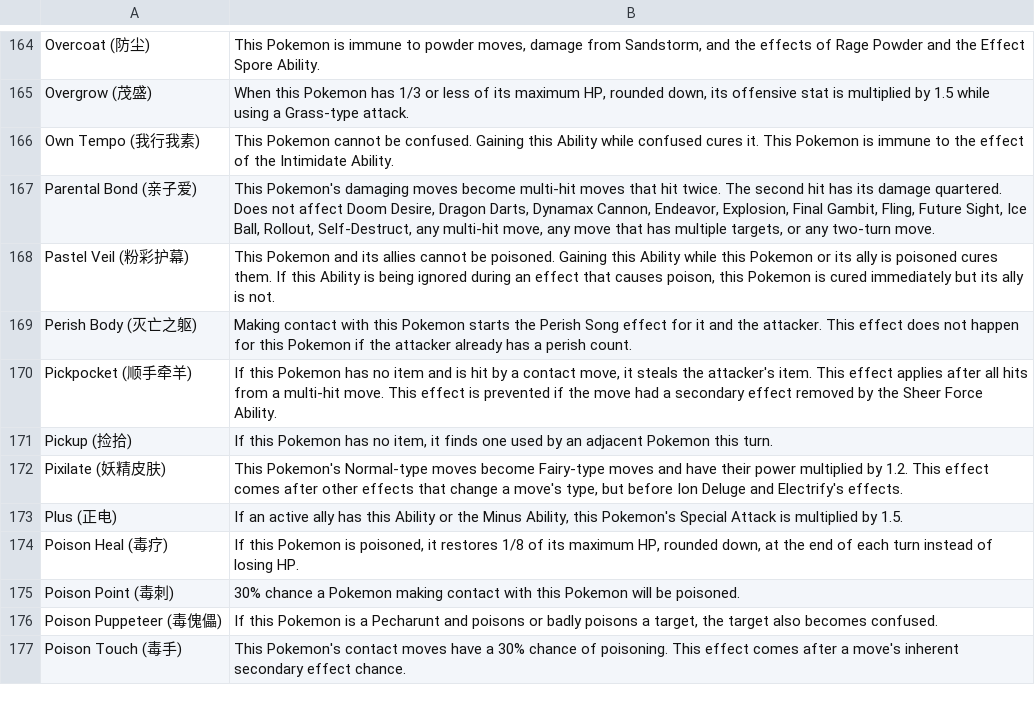
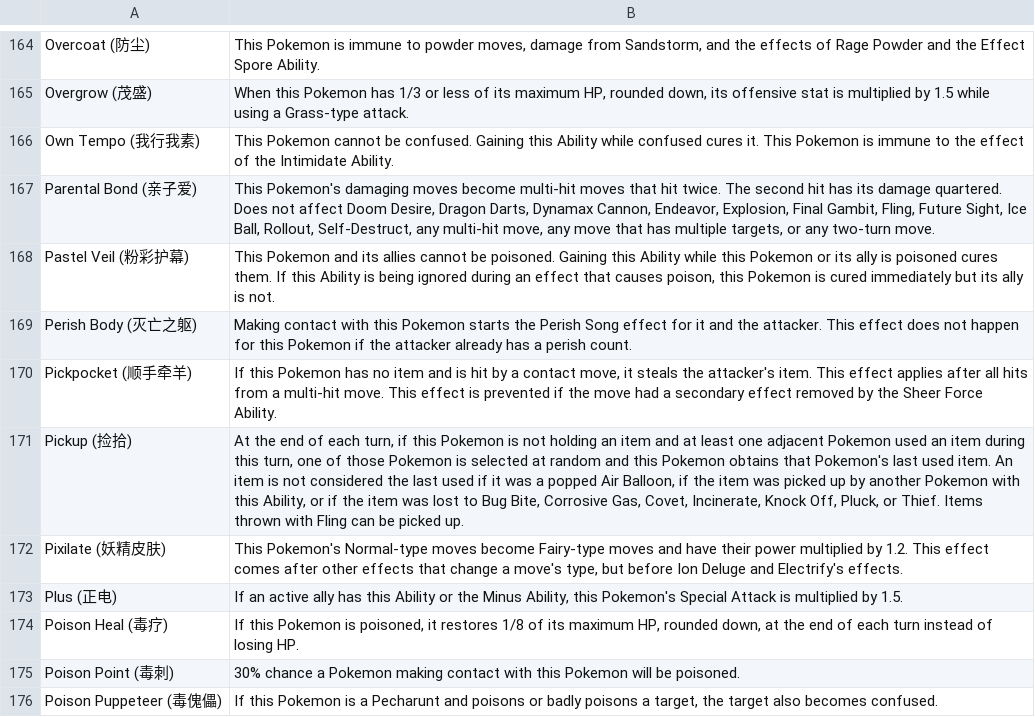
Before and after one commit to lzybluee/poke, a CSV file: zh_list/gen9/Abilities.csv, drawn as a sheet; only a part is shown, gaps mark what is left out; the shorter side is filled out with more unchanged rows.

```diff
--- a/zh_list/gen9/Abilities.csv
+++ b/zh_list/gen9/Abilities.csv
@@ -170,3 +170,3 @@
 "Pickpocket (顺手牵羊)","If this Pokemon has no item and is hit by a contact move, it steals the attacker's item. This effect applies after all hits from a multi-hit move. This effect is prevented if the move had a secondary effect removed by the Sheer Force Ability.",
-"Pickup (捡拾)","If this Pokemon has no item, it finds one used by an adjacent Pokemon this turn.",
+"Pickup (捡拾)","At the end of each turn, if this Pokemon is not holding an item and at least one adjacent Pokemon used an item during this turn, one of those Pokemon is selected at random and this Pokemon obtains that Pokemon's last used item. An item is not considered the last used if it was a popped Air Balloon, if the item was picked up by another Pokemon with this Ability, or if the item was lost to Bug Bite, Corrosive Gas, Covet, Incinerate, Knock Off, Pluck, or Thief. Items thrown with Fling can be picked up.",
 "Pixilate (妖精皮肤)","This Pokemon's Normal-type moves become Fairy-type moves and have their power multiplied by 1.2. This effect comes after other effects that change a move's type, but before Ion Deluge and Electrify's effects.",
```
Also changed, not shown: zh_list/gen5/Abilities.csv, zh_list/gen6/Abilities.csv, 48 other files.
